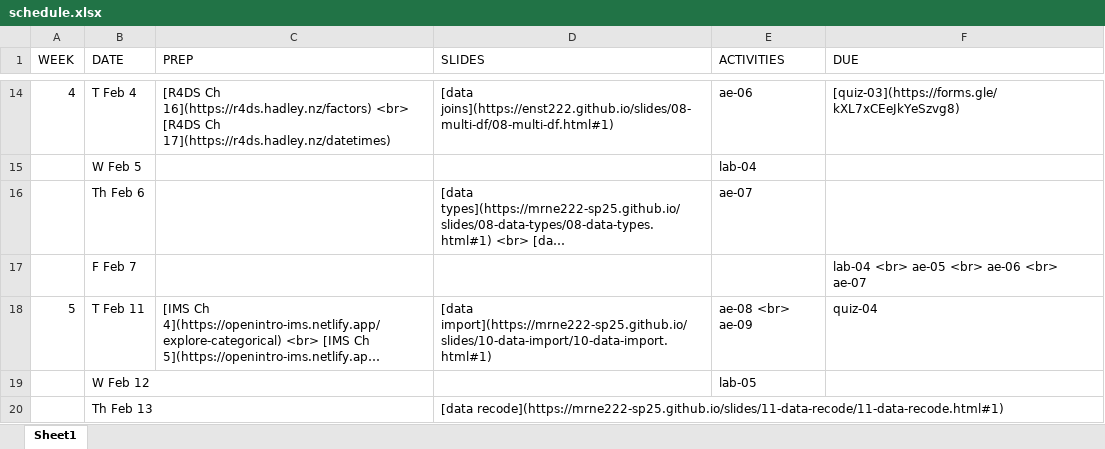
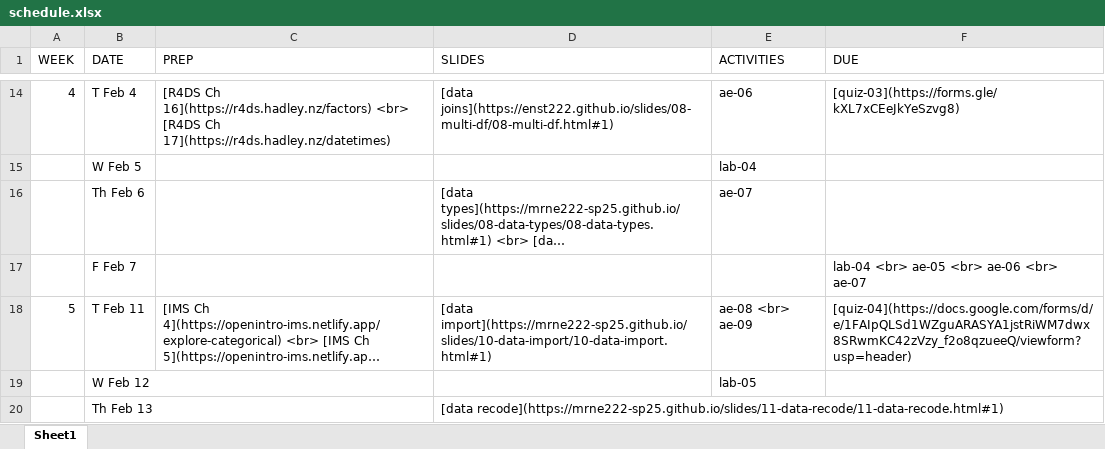
Before and after one commit to MRNE222-sp25/website, an Excel workbook: schedule.xlsx, sheet Sheet1, drawn as a sheet; only a part is shown, gaps mark what is left out; long unchanged cells end in …; values as stored, in another font and other column widths than the file's, no borders; the diff names each change by its address in the sheet, - before the commit and + after, or states it on an @@ line.

Commit message:
update schedule

```diff
--- a/schedule.xlsx (sheet Sheet1)
+++ b/schedule.xlsx (sheet Sheet1)
-F18 (DUE): quiz-04
+F18 (DUE): [quiz-04](https://docs.google.com/forms/d/e/1FAIpQLSd1WZguARASYA1jstRiWM7dwx8SRwmKC42zVzy_f2o8qzueeQ/viewform?usp=header)
```
Also changed, not shown: 2 other files.
